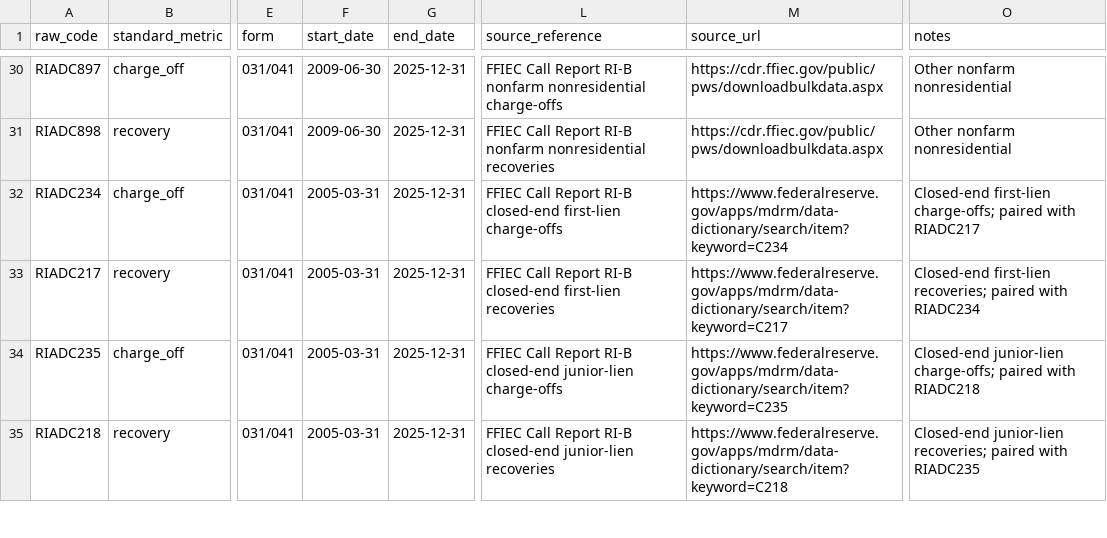
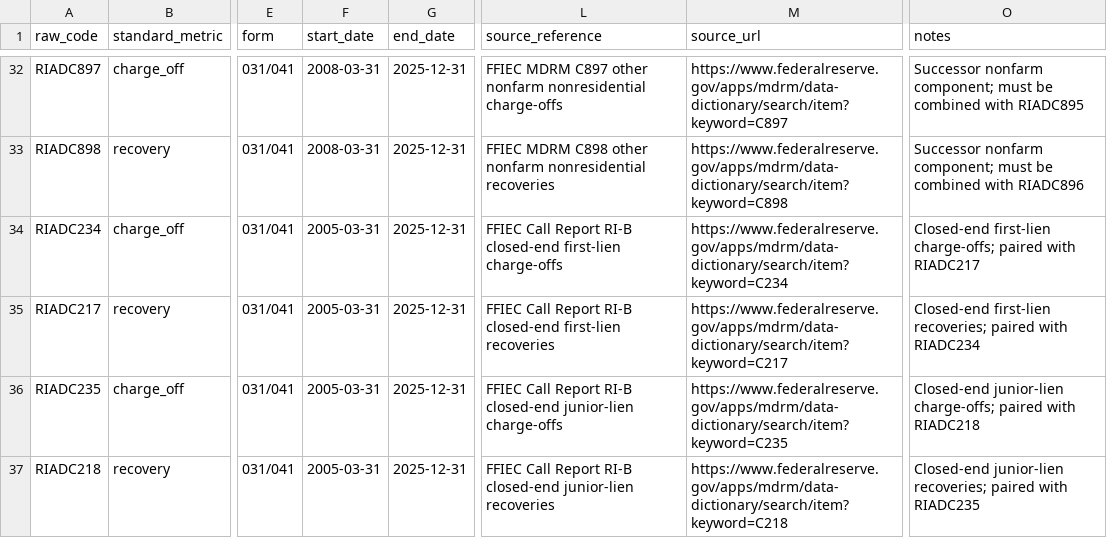
Before and after one commit to carrey325/us-bank-credit-stress-testing, a CSV file: metadata/field_mapping.csv, drawn as a sheet; only a part is shown, gaps mark what is left out; addresses are those after the commit; the diff covers the shown part only; the diff names each change by its address in the sheet, - before the commit and + after, or states it on an @@ line.

```diff
--- a/metadata/field_mapping.csv
+++ b/metadata/field_mapping.csv
-F32:F33 (start_date): 2009-06-30
+F32:F33 (start_date): 2008-03-31
-L32 (source_reference): FFIEC Call Report RI-B nonfarm nonresidential…
+L32 (source_reference): FFIEC MDRM C897 other nonfarm nonresidential…
-M32 (source_url): https://cdr.ffiec.gov/public/pws/downloadbulkdata.aspx
+M32 (source_url): https://www.federalreserve.gov/apps/mdrm/data-dictionary/search/item?keyword=C897
-O32 (notes): Other nonfarm nonresidential
+O32 (notes): Successor nonfarm component; must be combined with RIADC895
-L33 (source_reference): FFIEC Call Report RI-B nonfarm nonresidential…
+L33 (source_reference): FFIEC MDRM C898 other nonfarm nonresidential…
-M33 (source_url): https://cdr.ffiec.gov/public/pws/downloadbulkdata.aspx
+M33 (source_url): https://www.federalreserve.gov/apps/mdrm/data-dictionary/search/item?keyword=C898
-O33 (notes): Other nonfarm nonresidential
+O33 (notes): Successor nonfarm component; must be combined with RIADC896
```
Also changed, not shown: 2 added rows and 32 edited cells elsewhere in this file, outputs/qa/reconciliation_summary.csv, 9 other files.
